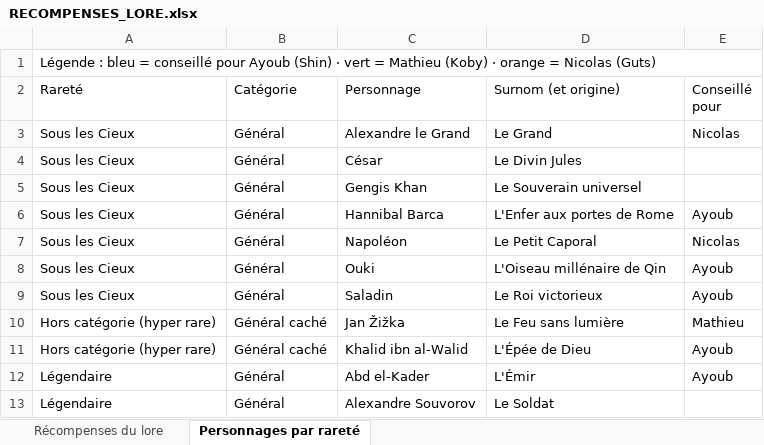
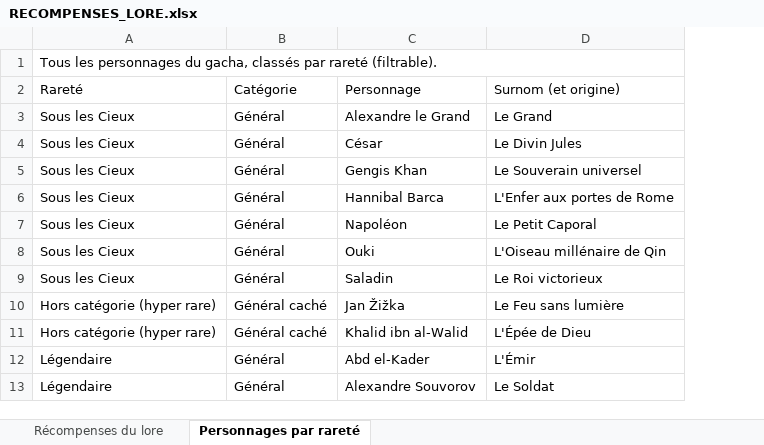
Before and after one commit to Rendsmoncode/Shin, an Excel workbook: docs/RECOMPENSES_LORE.xlsx, sheet Personnages par rareté, drawn as a sheet; only a part is shown; values as stored, in another font and other column widths than the file's, no cell formats; the diff names each change by its address in the sheet, - before the commit and + after, or states it on an @@ line.

```diff
--- a/docs/RECOMPENSES_LORE.xlsx (sheet Personnages par rareté)
+++ b/docs/RECOMPENSES_LORE.xlsx (sheet Personnages par rareté)
-column E (Conseillé pour), rows 3-12: Nicolas |  |  | Ayoub | Nicolas | Ayoub | Ayoub | Mathieu | Ayoub | Ayoub
-A1 (Rareté): Légende : bleu = conseillé pour Ayoub (Shin) · vert = Mathieu (Koby) · orange = Nicolas (Guts)
+A1 (Rareté): Tous les personnages du gacha, classés par rareté (filtrable).
```
Also changed, not shown: sheet Récompenses du lore, cell formats, 1 other file.
